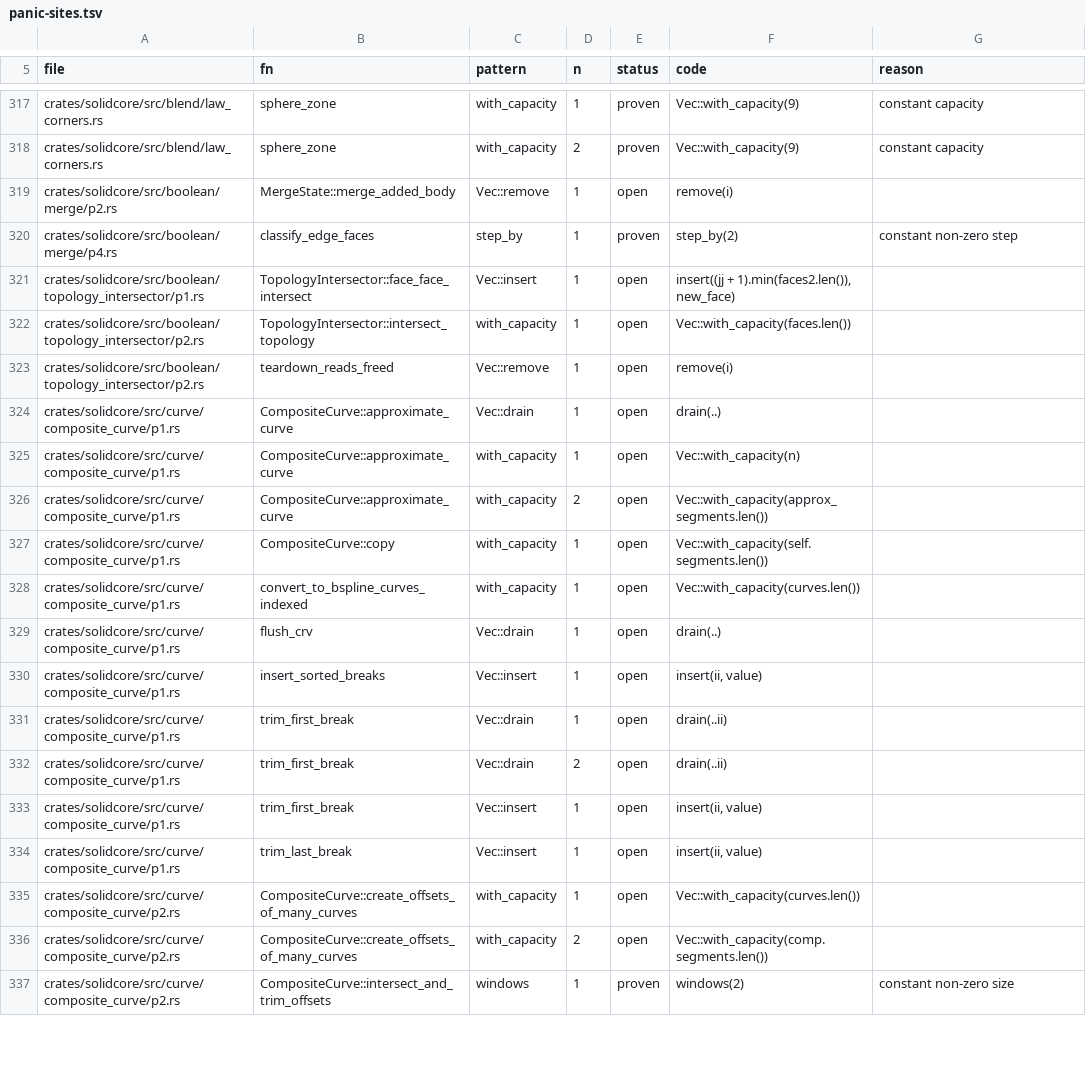
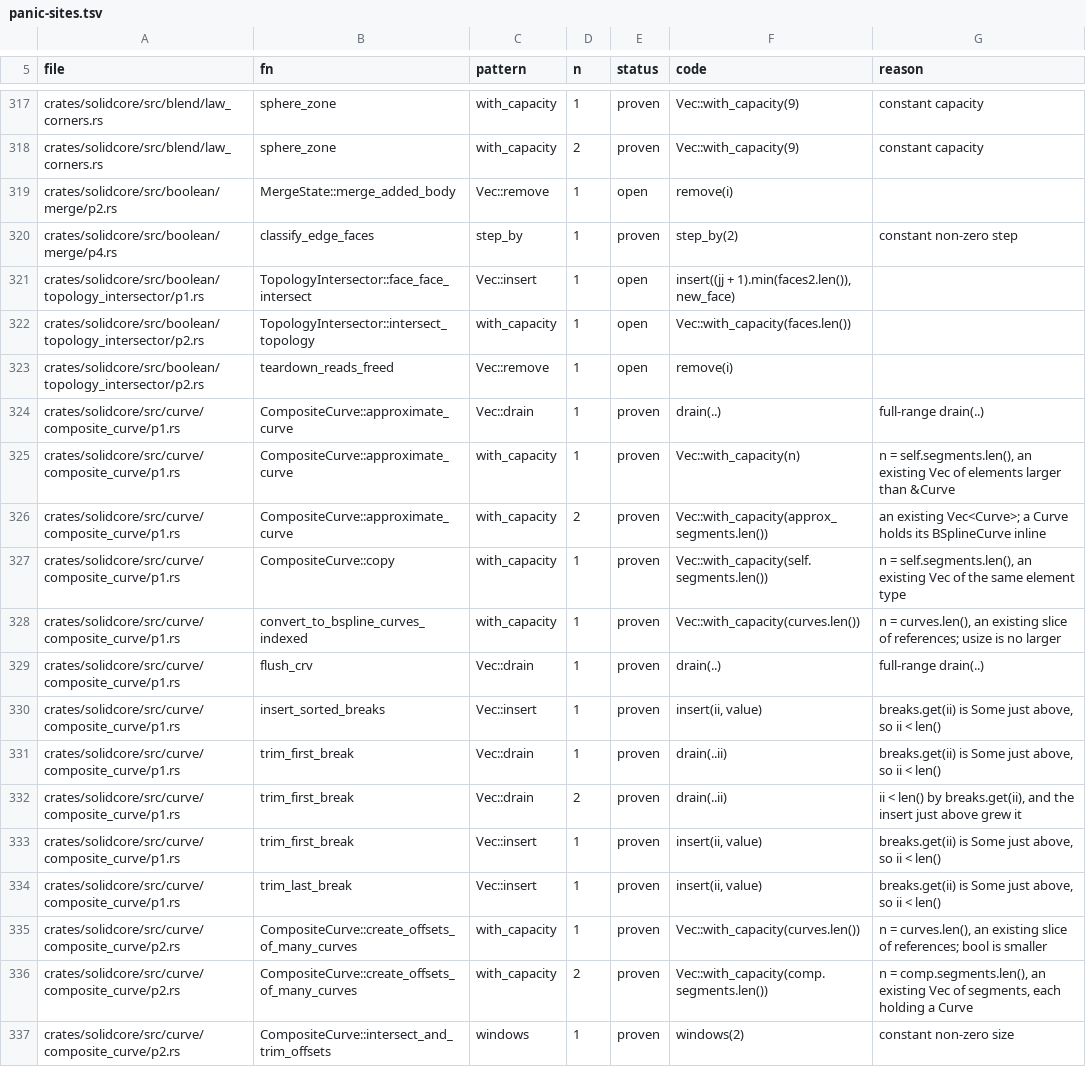
Before and after one commit to tangency-labs/solidcore, a TSV file: plan/panic-sites.tsv, drawn as a sheet; only a part is shown, gaps mark what is left out; the diff covers the shown part only.

```diff
--- a/plan/panic-sites.tsv
+++ b/plan/panic-sites.tsv
@@ -323,15 +323,15 @@ crates/solidcore/src/boolean/topology_intersector/p2.rs	TopologyIntersector::int
 crates/solidcore/src/boolean/topology_intersector/p2.rs	teardown_reads_freed	Vec::remove	1	open	remove(i)	
-crates/solidcore/src/curve/composite_curve/p1.rs	CompositeCurve::approximate_curve	Vec::drain	1	open	drain(..)	
-crates/solidcore/src/curve/composite_curve/p1.rs	CompositeCurve::approximate_curve	with_capacity	1	open	Vec::with_capacity(n)	
-crates/solidcore/src/curve/composite_curve/p1.rs	CompositeCurve::approximate_curve	with_capacity	2	open	Vec::with_capacity(approx_segments.len())	
-crates/solidcore/src/curve/composite_curve/p1.rs	CompositeCurve::copy	with_capacity	1	open	Vec::with_capacity(self.segments.len())	
-crates/solidcore/src/curve/composite_curve/p1.rs	convert_to_bspline_curves_indexed	with_capacity	1	open	Vec::with_capacity(curves.len())	
-crates/solidcore/src/curve/composite_curve/p1.rs	flush_crv	Vec::drain	1	open	drain(..)	
-crates/solidcore/src/curve/composite_curve/p1.rs	insert_sorted_breaks	Vec::insert	1	open	insert(ii, value)	
-crates/solidcore/src/curve/composite_curve/p1.rs	trim_first_break	Vec::drain	1	open	drain(..ii)	
-crates/solidcore/src/curve/composite_curve/p1.rs	trim_first_break	Vec::drain	2	open	drain(..ii)	
-crates/solidcore/src/curve/composite_curve/p1.rs	trim_first_break	Vec::insert	1	open	insert(ii, value)	
-crates/solidcore/src/curve/composite_curve/p1.rs	trim_last_break	Vec::insert	1	open	insert(ii, value)	
-crates/solidcore/src/curve/composite_curve/p2.rs	CompositeCurve::create_offsets_of_many_curves	with_capacity	1	open	Vec::with_capacity(curves.len())	
-crates/solidcore/src/curve/composite_curve/p2.rs	CompositeCurve::create_offsets_of_many_curves	with_capacity	2	open	Vec::with_capacity(comp.segments.len())	
+crates/solidcore/src/curve/composite_curve/p1.rs	CompositeCurve::approximate_curve	Vec::drain	1	proven	drain(..)	full-range drain(..)
+crates/solidcore/src/curve/composite_curve/p1.rs	CompositeCurve::approximate_curve	with_capacity	1	proven	Vec::with_capacity(n)	n = self.segments.len(), an existing Vec of elements larger than &Curve
+crates/solidcore/src/curve/composite_curve/p1.rs	CompositeCurve::approximate_curve	with_capacity	2	proven	Vec::with_capacity(approx_segments.len())	an existing Vec<Curve>; a Curve holds its BSplineCurve inline
+crates/solidcore/src/curve/composite_curve/p1.rs	CompositeCurve::copy	with_capacity	1	proven	Vec::with_capacity(self.segments.len())	n = self.segments.len(), an existing Vec of the same element type
+crates/solidcore/src/curve/composite_curve/p1.rs	convert_to_bspline_curves_indexed	with_capacity	1	proven	Vec::with_capacity(curves.len())	n = curves.len(), an existing slice of references; usize is no larger
+crates/solidcore/src/curve/composite_curve/p1.rs	flush_crv	Vec::drain	1	proven	drain(..)	full-range drain(..)
+crates/solidcore/src/curve/composite_curve/p1.rs	insert_sorted_breaks	Vec::insert	1	proven	insert(ii, value)	breaks.get(ii) is Some just above, so ii < len()
+crates/solidcore/src/curve/composite_curve/p1.rs	trim_first_break	Vec::drain	1	proven	drain(..ii)	breaks.get(ii) is Some just above, so ii < len()
+crates/solidcore/src/curve/composite_curve/p1.rs	trim_first_break	Vec::drain	2	proven	drain(..ii)	ii < len() by breaks.get(ii), and the insert just above grew it
+crates/solidcore/src/curve/composite_curve/p1.rs	trim_first_break	Vec::insert	1	proven	insert(ii, value)	breaks.get(ii) is Some just above, so ii < len()
+crates/solidcore/src/curve/composite_curve/p1.rs	trim_last_break	Vec::insert	1	proven	insert(ii, value)	breaks.get(ii) is Some just above, so ii < len()
+crates/solidcore/src/curve/composite_curve/p2.rs	CompositeCurve::create_offsets_of_many_curves	with_capacity	1	proven	Vec::with_capacity(curves.len())	n = curves.len(), an existing slice of references; bool is smaller
+crates/solidcore/src/curve/composite_curve/p2.rs	CompositeCurve::create_offsets_of_many_curves	with_capacity	2	proven	Vec::with_capacity(comp.segments.len())	n = comp.segments.len(), an existing Vec of segments, each holding a Curve
 crates/solidcore/src/curve/composite_curve/p2.rs	CompositeCurve::intersect_and_trim_offsets	windows	1	proven	windows(2)	constant non-zero size
```
Also changed, not shown: 56 edited cells elsewhere in this file.
